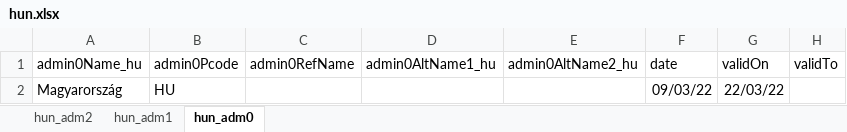
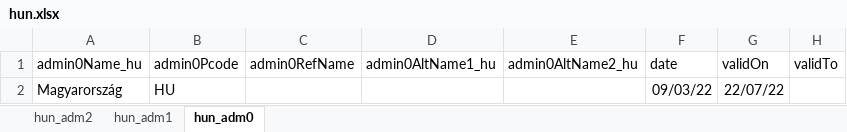
Before and after one commit to MDCIII/999999_1603_16, an Excel workbook: 999999/1603/45/16/xlsx/hun.xlsx, sheet hun_adm0, drawn as a sheet; values as stored, in another font and other column widths than the file's, no borders; the diff names each change by its address in the sheet, - before the commit and + after, or states it on an @@ line.

```diff
--- a/999999/1603/45/16/xlsx/hun.xlsx (sheet hun_adm0)
+++ b/999999/1603/45/16/xlsx/hun.xlsx (sheet hun_adm0)
-G2 (validOn): 22/03/22
+G2 (validOn): 22/07/22
```
Also changed, not shown: sheet hun_adm2, sheet hun_adm1, 999999/1603/45/16/xlsx/mda.xlsx, 999999/1603/45/16/xlsx/svk.xlsx.
